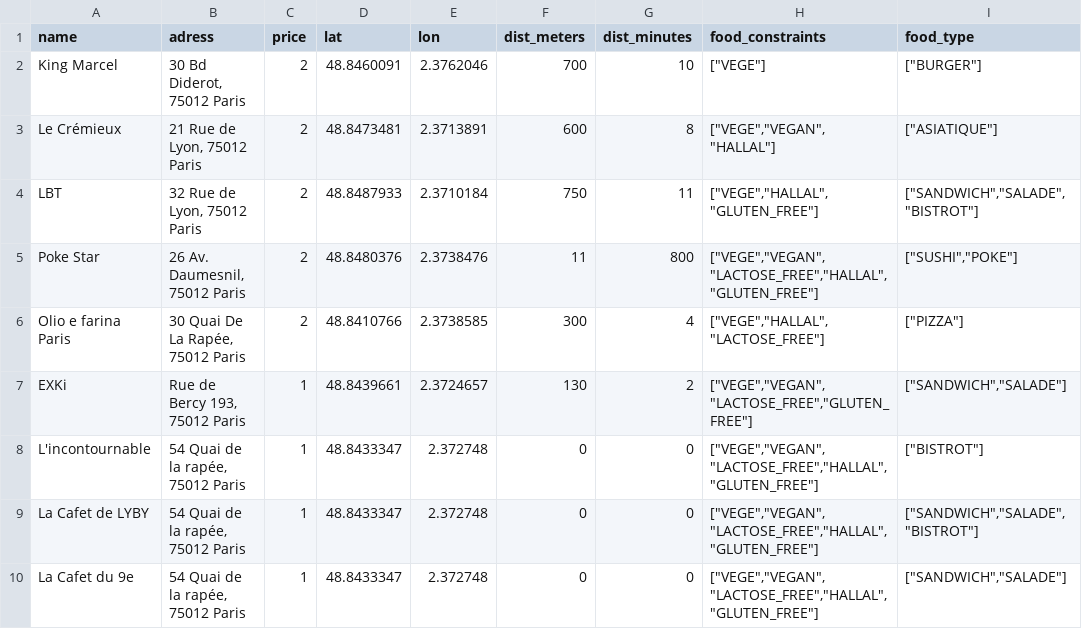
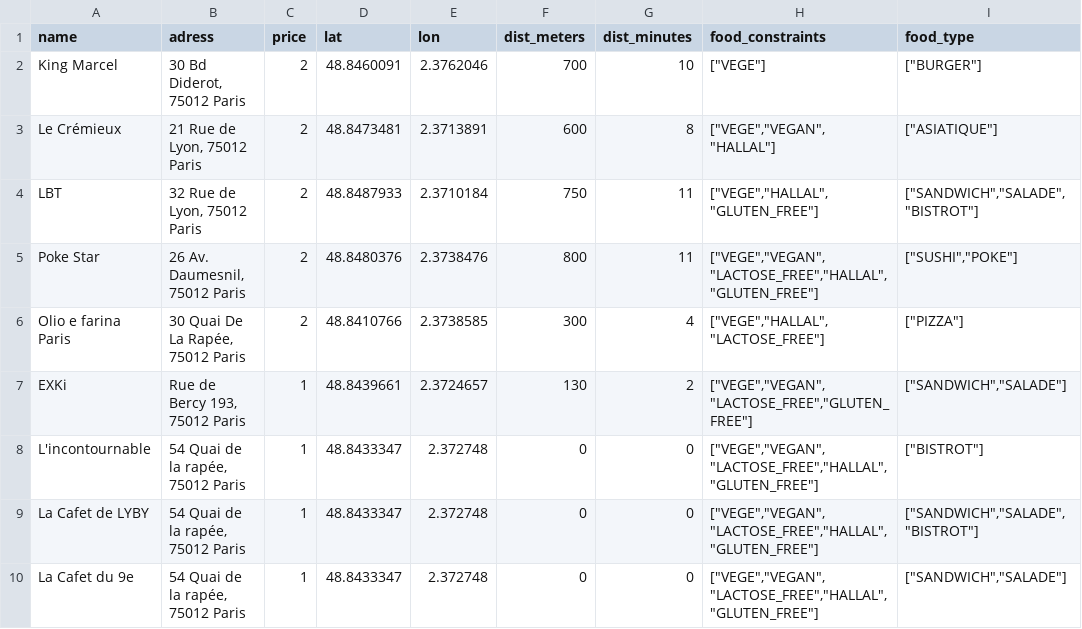
Before and after one commit to Titouanmendi/Adopte_un_resto, a CSV file: python/data/restaurants.csv, drawn as a sheet; only a part is shown; the diff names each change by its address in the sheet, - before the commit and + after, or states it on an @@ line.

```diff
--- a/python/data/restaurants.csv
+++ b/python/data/restaurants.csv
-F5 (dist_meters): 11
+F5 (dist_meters): 800
-G5 (dist_minutes): 800
+G5 (dist_minutes): 11
```
Also changed, not shown: 1 other file.
